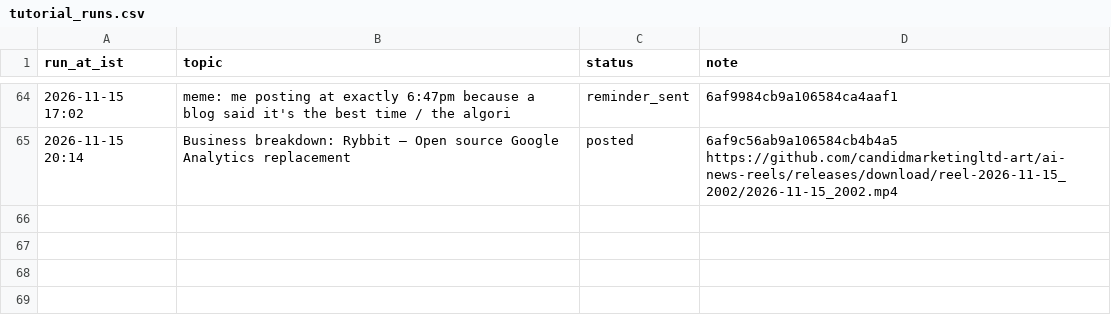
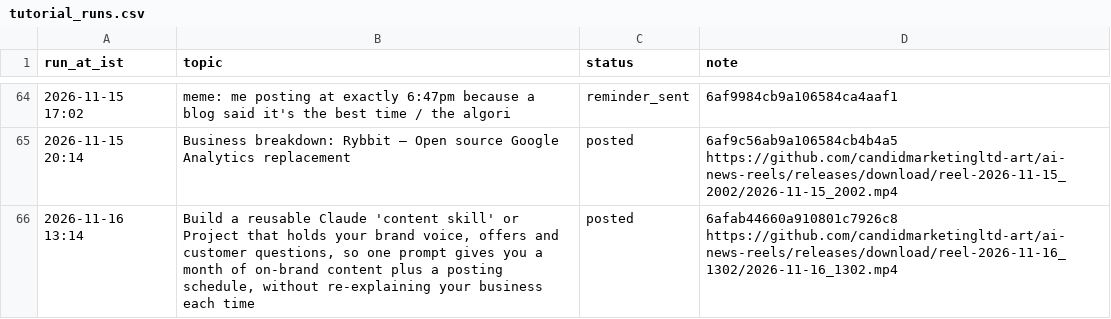
Before and after one commit to candidmarketingltd-art/ai-news-reels, a CSV file: logs/tutorial_runs.csv, drawn as a sheet; only a part is shown, gaps mark what is left out; the diff names each change by its address in the sheet, - before the commit and + after, or states it on an @@ line.

Commit message:
tutorial run 69

```diff
--- a/logs/tutorial_runs.csv
+++ b/logs/tutorial_runs.csv
+row 66: 2026-11-16 13:14 | Build a reusable Claude 'content skill' or Project that holds your brand voice, offers and customer questions, so one prompt gives you a month of on-brand content plus a posting schedule, without re-explaining your business each time | posted | 6afab44660a910801c7926c8 https://github.com/candidmarketingltd-art/ai-news-reels/releases/download/reel-2026-11-16_1302/2026-11-16_1302.mp4
```
Also changed, not shown: 11 other files.
